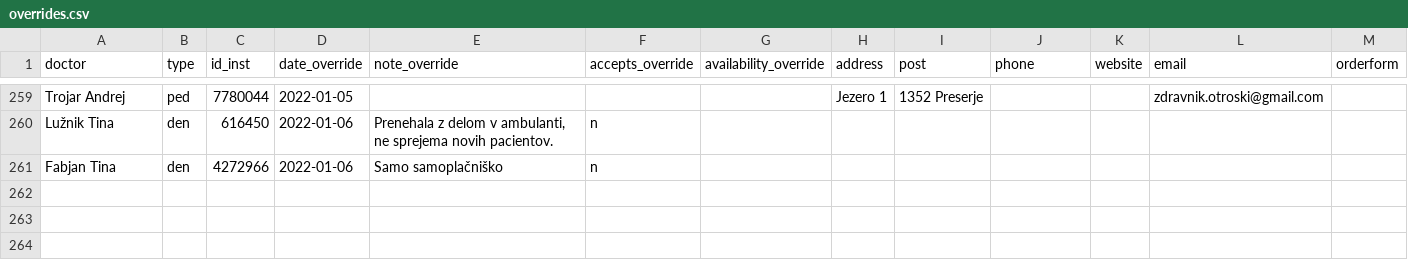
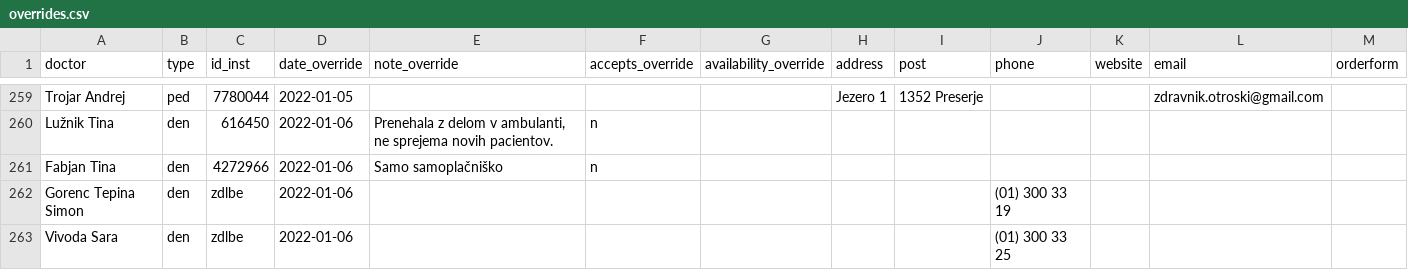
Before and after one commit to sledilnik/zdravniki-data, a CSV file: csv/overrides.csv, drawn as a sheet; only a part is shown, gaps mark what is left out.

```diff
--- a/csv/overrides.csv
+++ b/csv/overrides.csv
@@ -261 +261,3 @@ Lužnik Tina,den,616450,2022-01-06,"Prenehala z delom v ambulanti, ne sprejema n
 Fabjan Tina,den,4272966,2022-01-06,Samo samoplačniško,n,,,,,,,
+Gorenc Tepina Simon,den,zdlbe,2022-01-06,,,,,,(01) 300 33 19,,,
+Vivoda Sara,den,zdlbe,2022-01-06,,,,,,(01) 300 33 25,,,
```
Also changed, not shown: csv/doctors.csv, 1 other file.
